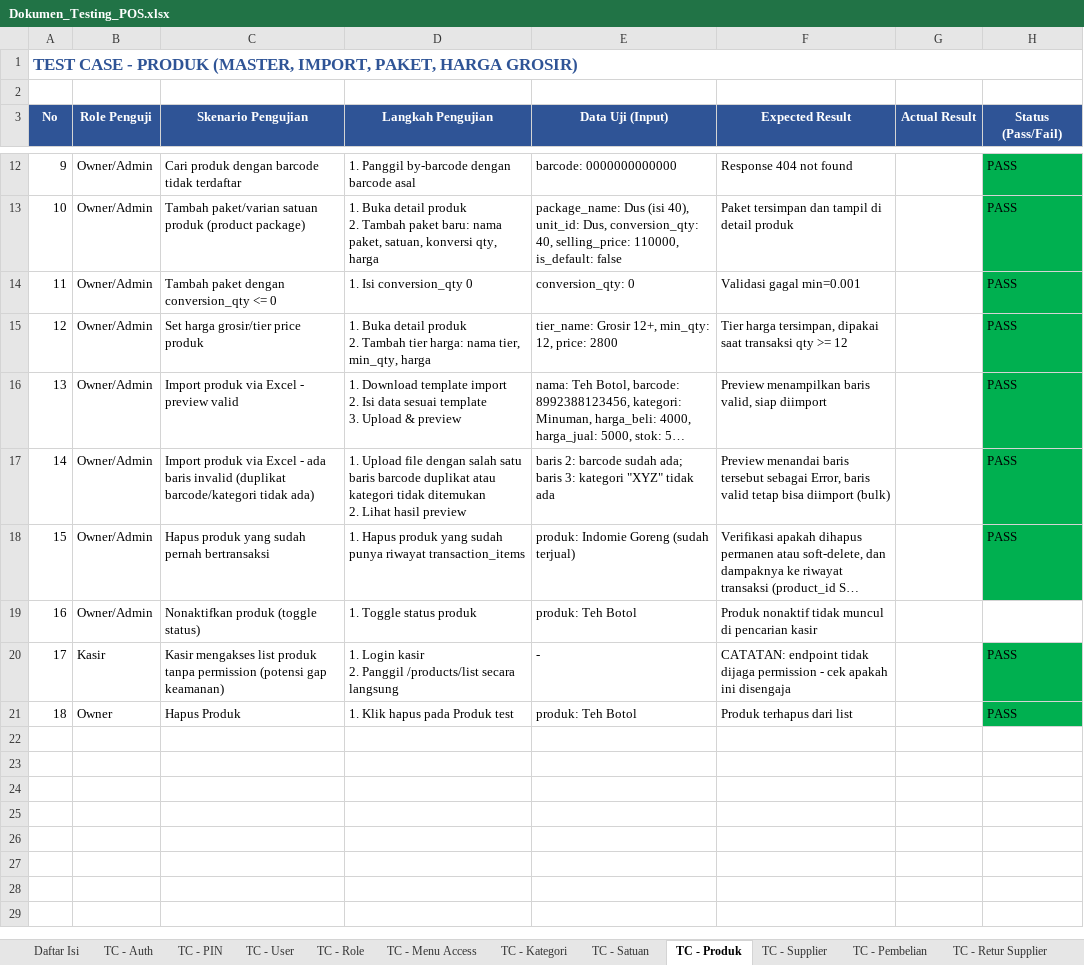
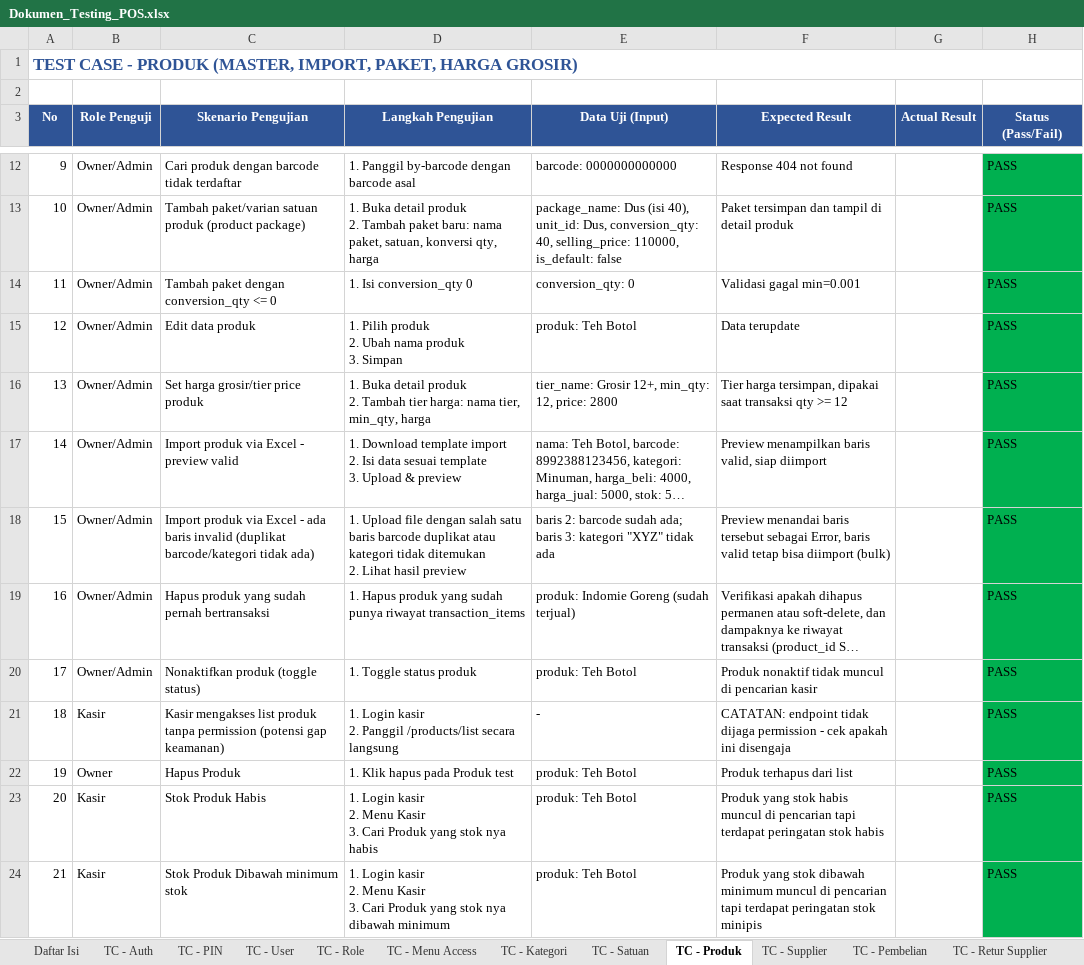
Before and after one commit to bramahendramahendra/Project-POS-Mahenz, an Excel workbook: docs/Dokumen_Testing_POS.xlsx, sheet TC - Produk, drawn as a sheet; only a part is shown, gaps mark what is left out; long unchanged cells end in …; values as stored, in another font and other column widths than the file's, no borders; addresses are those after the commit; ↵ is a line break in a cell; the diff names each change by its address in the sheet, - before the commit and + after, or states it on an @@ line.

```diff
--- a/docs/Dokumen_Testing_POS.xlsx (sheet TC - Produk)
+++ b/docs/Dokumen_Testing_POS.xlsx (sheet TC - Produk)
+row 15: 12 | Owner/Admin | Edit data produk | 1. Pilih produk ↵ 2. Ubah nama produk ↵ 3. Simpan | produk: Teh Botol | Data terupdate |  | PASS
@@ column A (No) renumbered between rows 16 and 22 @@
-H20 (Status (Pass/Fail)): (empty)
+H20 (Status (Pass/Fail)): PASS
-H20 fill: none
+H20 fill: #00B050
+row 23: 20 | Kasir | Stok Produk Habis | 1. Login kasir ↵ 2. Menu Kasir ↵ 3. Cari Produk yang stok nya habis | produk: Teh Botol | Produk yang stok habis muncul di pencarian tapi terdapat peringatan stok habis |  | PASS
+row 24: 21 | Kasir | Stok Produk Dibawah minimum stok | 1. Login kasir ↵ 2. Menu Kasir ↵ 3. Cari Produk yang stok nya dibawah minimum | produk: Teh Botol | Produk yang stok dibawah minimum muncul di pencarian tapi terdapat peringatan stok minipis |  | PASS
```
Also changed, not shown: sheet TC - Supplier, sheet Dummy - Supplier, 8 other files.
